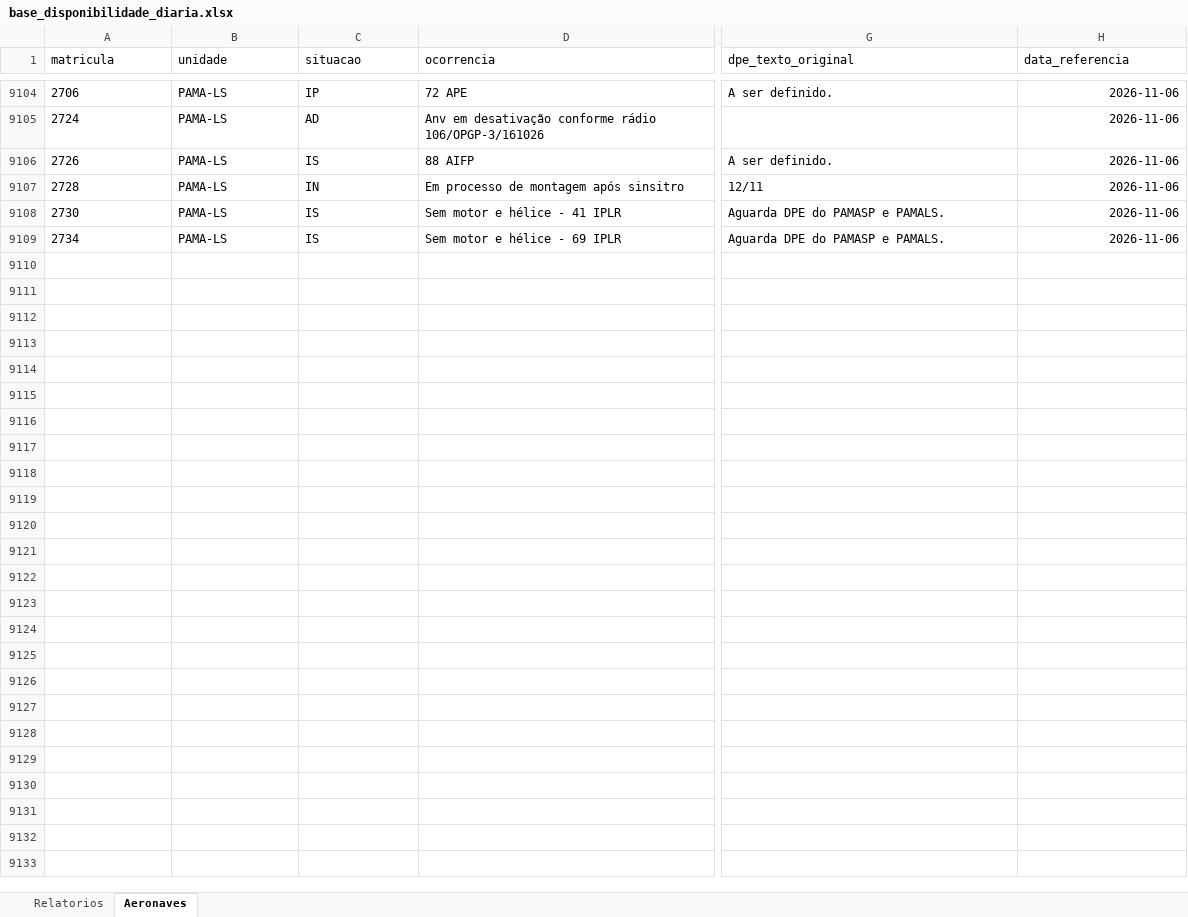
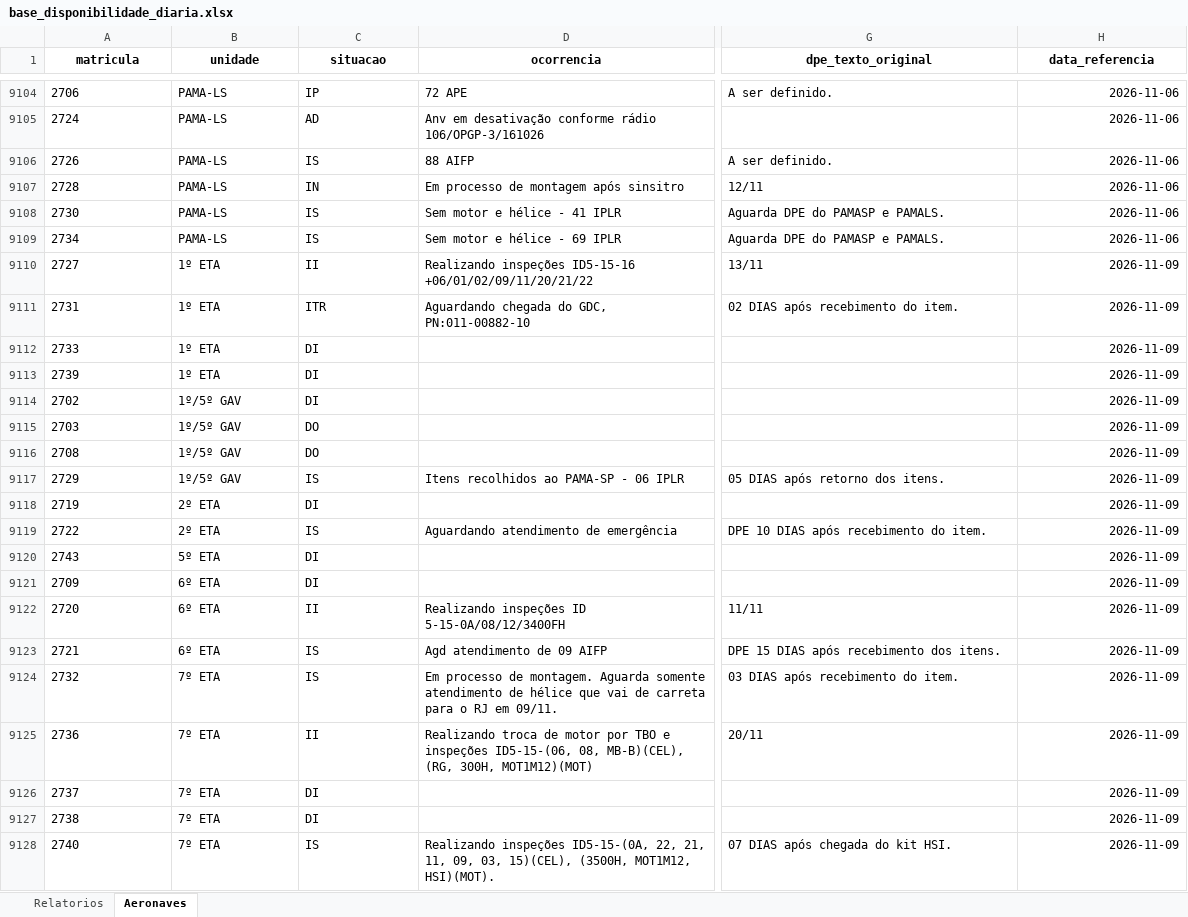
Before and after one commit to wallacedellaney/c98a-pamals, an Excel workbook: Coordenadoria/02_Dados_Tratados/base_disponibilidade_diaria.xlsx, sheet Aeronaves, drawn as a sheet; only a part is shown, gaps mark what is left out; values as stored, in another font and other column widths than the file's, no borders; rows hold the shown columns only; the diff covers the shown part only; the diff names each change by its address in the sheet, - before the commit and + after, or states it on an @@ line.

Commit message:
Atualização automática: disponibilidade_diaria (09/11/2026 10:40)

```diff
--- a/Coordenadoria/02_Dados_Tratados/base_disponibilidade_diaria.xlsx (sheet Aeronaves)
+++ b/Coordenadoria/02_Dados_Tratados/base_disponibilidade_diaria.xlsx (sheet Aeronaves)
@@ A1:H1 bold: off → on, alignment: left → center @@
+row 9110: 2727 | 1º ETA | II | Realizando inspeções ID5-15-16 +06/01/02/09/11/20/21/22 | 13/11 | 2026-11-09
+row 9111: 2731 | 1º ETA | ITR | Aguardando chegada do GDC, PN:011-00882-10 | 02 DIAS após recebimento do item. | 2026-11-09
+row 9112: 2733 | 1º ETA | DI |  |  | 2026-11-09
+row 9113: 2739 | 1º ETA | DI |  |  | 2026-11-09
+row 9114: 2702 | 1º/5º GAV | DI |  |  | 2026-11-09
+row 9115: 2703 | 1º/5º GAV | DO |  |  | 2026-11-09
+row 9116: 2708 | 1º/5º GAV | DO |  |  | 2026-11-09
+row 9117: 2729 | 1º/5º GAV | IS | Itens recolhidos ao PAMA-SP - 06 IPLR | 05 DIAS após retorno dos itens. | 2026-11-09
+row 9118: 2719 | 2º ETA | DI |  |  | 2026-11-09
+row 9119: 2722 | 2º ETA | IS | Aguardando atendimento de emergência | DPE 10 DIAS após recebimento do item. | 2026-11-09
+row 9120: 2743 | 5º ETA | DI |  |  | 2026-11-09
+row 9121: 2709 | 6º ETA | DI |  |  | 2026-11-09
+row 9122: 2720 | 6º ETA | II | Realizando inspeções ID 5-15-0A/08/12/3400FH | 11/11 | 2026-11-09
+row 9123: 2721 | 6º ETA | IS | Agd atendimento de 09 AIFP | DPE 15 DIAS após recebimento dos itens. | 2026-11-09
+row 9124: 2732 | 7º ETA | IS | Em processo de montagem. Aguarda somente atendimento de hélice que vai de carreta para o RJ em 09/11. | 03 DIAS após recebimento do item. | 2026-11-09
+row 9125: 2736 | 7º ETA | II | Realizando troca de motor por TBO e inspeções ID5-15-(06, 08, MB-B)(CEL), (RG, 300H, MOT1M12)(MOT) | 20/11 | 2026-11-09
+row 9126: 2737 | 7º ETA | DI |  |  | 2026-11-09
+row 9127: 2738 | 7º ETA | DI |  |  | 2026-11-09
+row 9128: 2740 | 7º ETA | IS | Realizando inspeções ID5-15-(0A, 22, 21, 11, 09, 03, 15)(CEL), (3500H, MOT1M12, HSI)(MOT). | 07 DIAS após chegada do kit HSI. | 2026-11-09
```
Also changed, not shown: 10 added rows and cell formats elsewhere in this sheet, sheet Relatorios, 7 other files.
